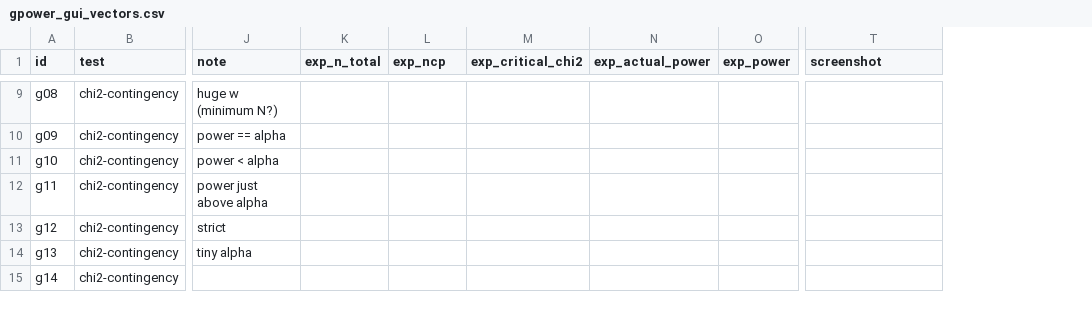
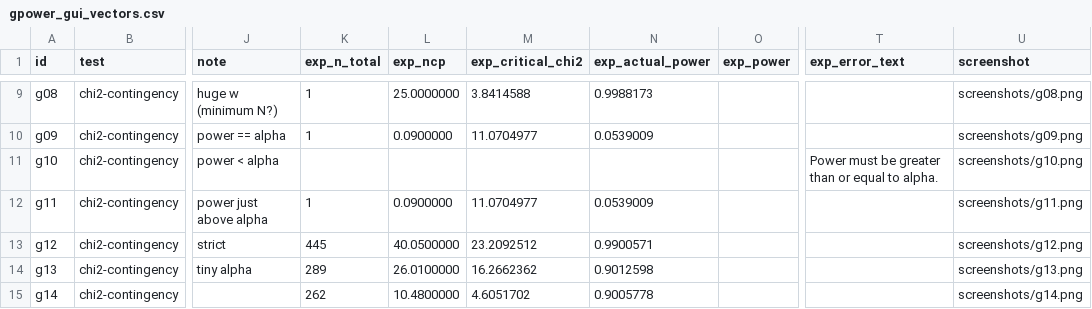
Before and after one commit to tkara55/powerclone-chi2, a CSV file: oracle/gpower_gui_vectors.csv, drawn as a sheet; only a part is shown, gaps mark what is left out; addresses are those after the commit; the diff covers the shown part only; the diff names each change by its address in the sheet, - before the commit and + after, or states it on an @@ line.

```diff
--- a/oracle/gpower_gui_vectors.csv
+++ b/oracle/gpower_gui_vectors.csv
+column T (exp_error_text), row 11: Power must be greater than or equal to alpha.
-K9:K10 (exp_n_total): (empty)
+K9:K10 (exp_n_total): 1
-L9 (exp_ncp): (empty)
+L9 (exp_ncp): 25.0000000
-M9 (exp_critical_chi2): (empty)
+M9 (exp_critical_chi2): 3.8414588
-N9 (exp_actual_power): (empty)
+N9 (exp_actual_power): 0.9988173
-U9 (screenshot): (empty)
+U9 (screenshot): screenshots/g08.png
-L10 (exp_ncp): (empty)
+L10 (exp_ncp): 0.0900000
-M10 (exp_critical_chi2): (empty)
+M10 (exp_critical_chi2): 11.0704977
-N10 (exp_actual_power): (empty)
+N10 (exp_actual_power): 0.0539009
-U10 (screenshot): (empty)
+U10 (screenshot): screenshots/g09.png
-U11 (screenshot): (empty)
+U11 (screenshot): screenshots/g10.png
-K12 (exp_n_total): (empty)
+K12 (exp_n_total): 1
-L12 (exp_ncp): (empty)
+L12 (exp_ncp): 0.0900000
-M12 (exp_critical_chi2): (empty)
+M12 (exp_critical_chi2): 11.0704977
-N12 (exp_actual_power): (empty)
+N12 (exp_actual_power): 0.0539009
-U12 (screenshot): (empty)
+U12 (screenshot): screenshots/g11.png
-K13 (exp_n_total): (empty)
+K13 (exp_n_total): 445
-L13 (exp_ncp): (empty)
+L13 (exp_ncp): 40.0500000
-M13 (exp_critical_chi2): (empty)
+M13 (exp_critical_chi2): 23.2092512
-N13 (exp_actual_power): (empty)
+N13 (exp_actual_power): 0.9900571
-U13 (screenshot): (empty)
+U13 (screenshot): screenshots/g12.png
-K14 (exp_n_total): (empty)
+K14 (exp_n_total): 289
-L14 (exp_ncp): (empty)
+L14 (exp_ncp): 26.0100000
-M14 (exp_critical_chi2): (empty)
+M14 (exp_critical_chi2): 16.2662362
-N14 (exp_actual_power): (empty)
+N14 (exp_actual_power): 0.9012598
-U14 (screenshot): (empty)
+U14 (screenshot): screenshots/g13.png
-K15 (exp_n_total): (empty)
+K15 (exp_n_total): 262
-L15 (exp_ncp): (empty)
+L15 (exp_ncp): 10.4800000
-M15 (exp_critical_chi2): (empty)
+M15 (exp_critical_chi2): 4.6051702
-N15 (exp_actual_power): (empty)
+N15 (exp_actual_power): 0.9005778
-U15 (screenshot): (empty)
+U15 (screenshot): screenshots/g14.png
```
Also changed, not shown: 3 added rows and 105 edited cells elsewhere in this file, 43 other files.
